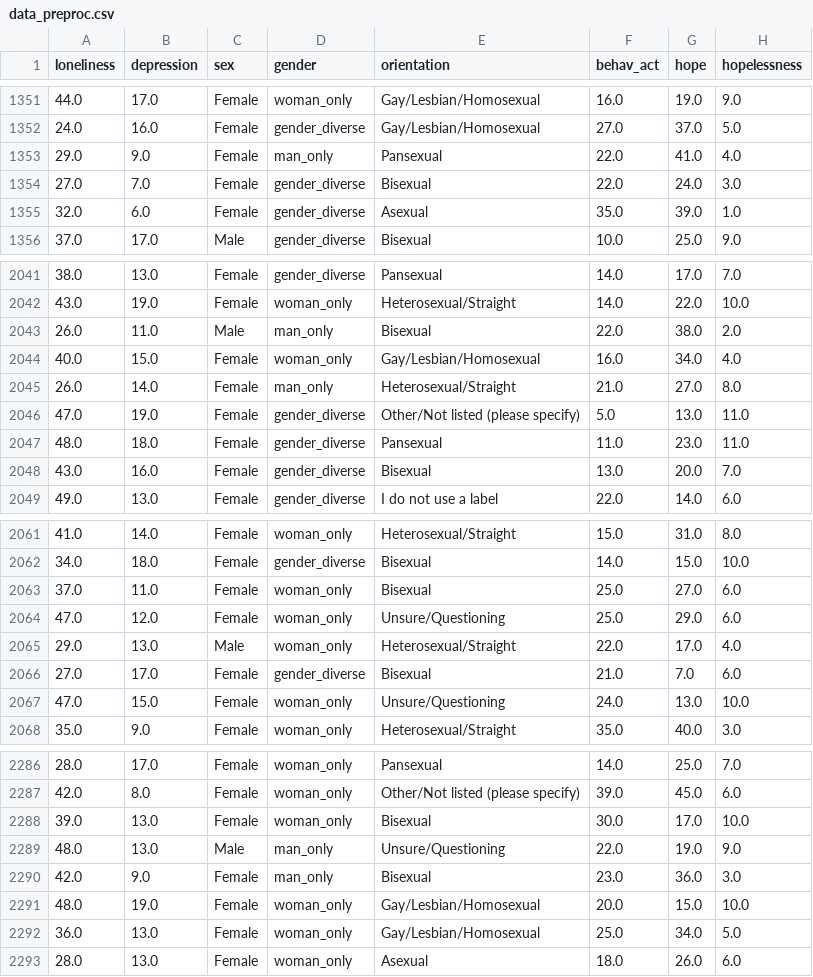
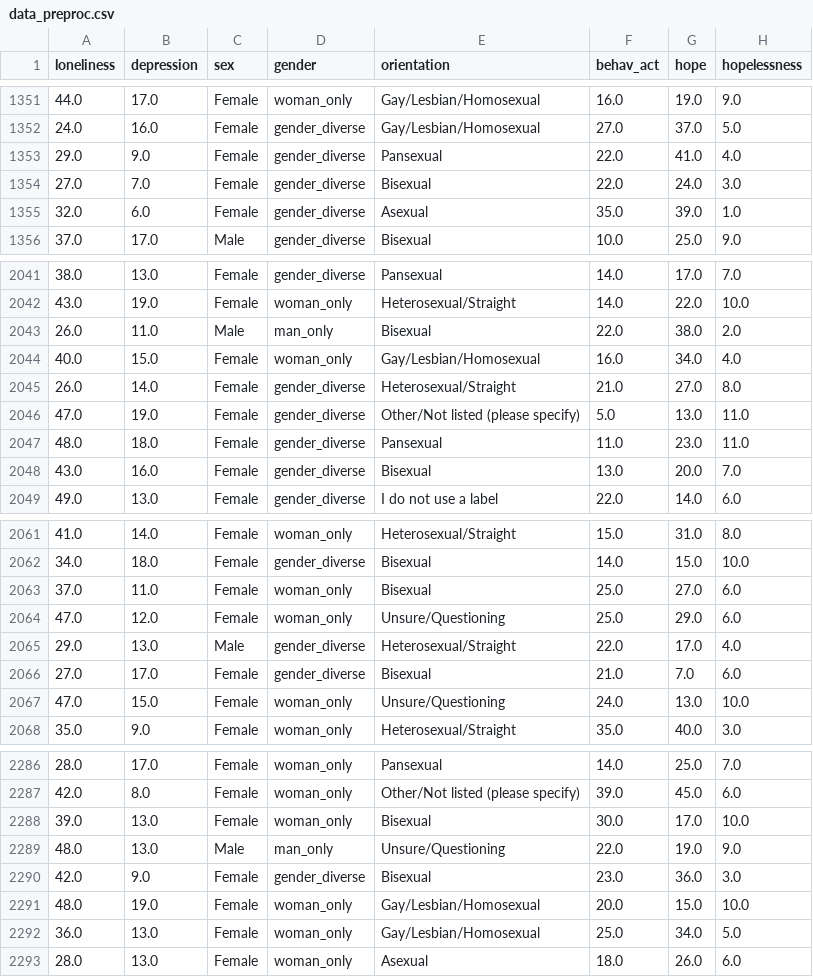
Before and after one commit to NRKako/machine_learning, a CSV file: data_preproc.csv, drawn as a sheet; only a part is shown, gaps mark what is left out; the diff covers the shown part only; the diff names each change by its address in the sheet, - before the commit and + after, or states it on an @@ line.

Commit message:
gender_update_re-analysis

```diff
--- a/data_preproc.csv
+++ b/data_preproc.csv
-D1353 (gender): man_only
+D1353 (gender): gender_diverse
-D2045 (gender): man_only
+D2045 (gender): gender_diverse
-D2065 (gender): woman_only
+D2065 (gender): gender_diverse
-D2290 (gender): man_only
+D2290 (gender): gender_diverse
```
Also changed, not shown: 5 edited cells elsewhere in this file, 1 other file.
